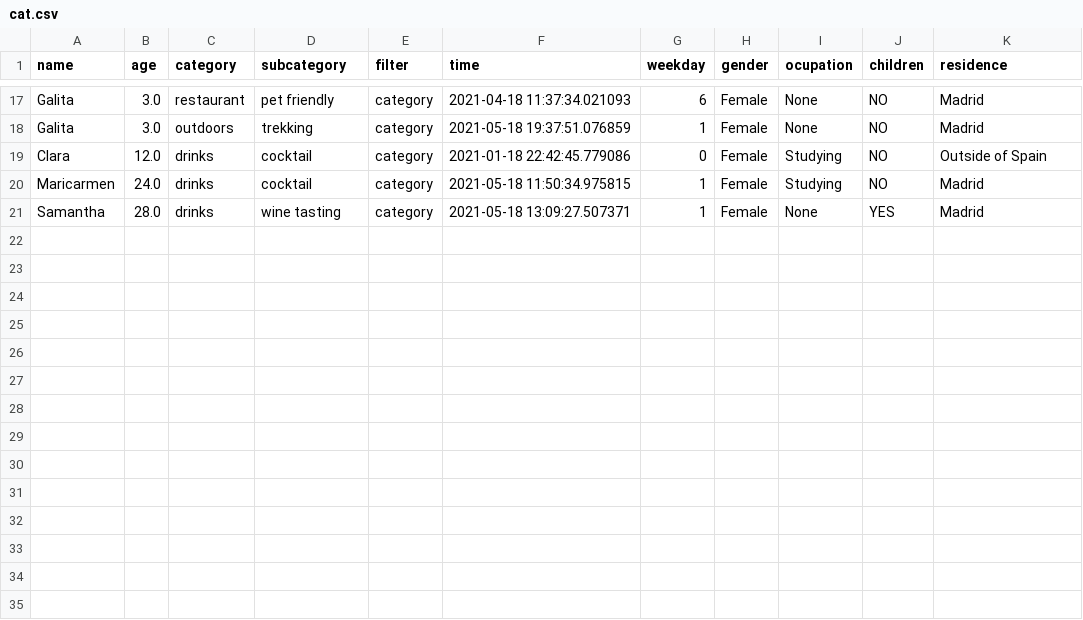
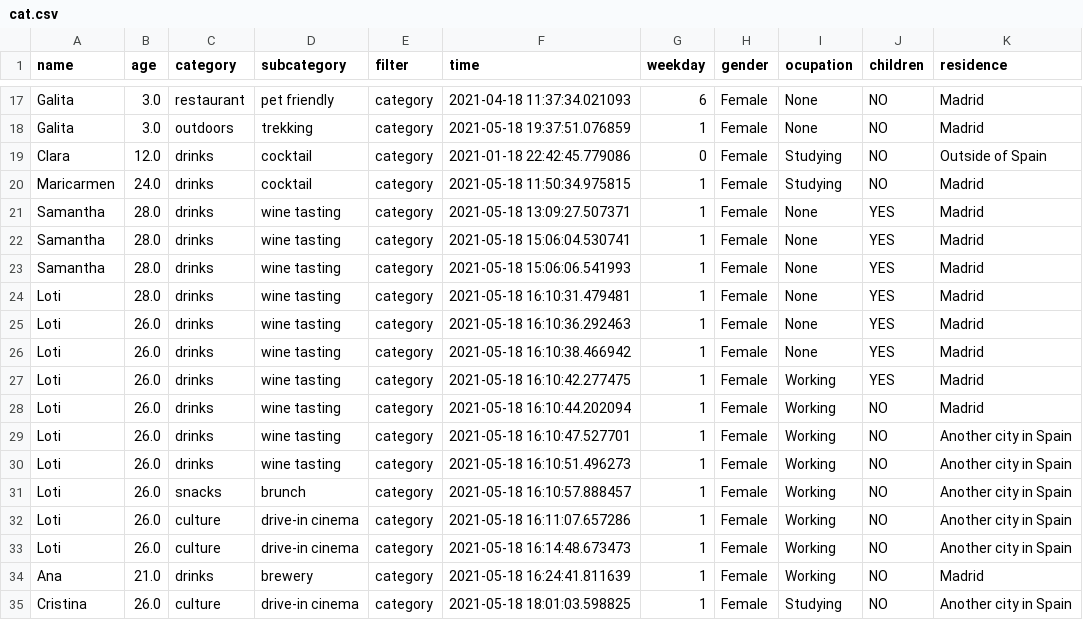
Before and after one commit to julistary/Madplanner-, a CSV file: preferences/cat.csv, drawn as a sheet; only a part is shown, gaps mark what is left out; the diff names each change by its address in the sheet, - before the commit and + after, or states it on an @@ line.

```diff
--- a/preferences/cat.csv
+++ b/preferences/cat.csv
+row 22: Samantha | 28.0 | drinks | wine tasting | category | 2021-05-18 15:06:04.530741 | 1 | Female | None | YES | Madrid
+row 23: Samantha | 28.0 | drinks | wine tasting | category | 2021-05-18 15:06:06.541993 | 1 | Female | None | YES | Madrid
+row 24: Loti | 28.0 | drinks | wine tasting | category | 2021-05-18 16:10:31.479481 | 1 | Female | None | YES | Madrid
+row 25: Loti | 26.0 | drinks | wine tasting | category | 2021-05-18 16:10:36.292463 | 1 | Female | None | YES | Madrid
+row 26: Loti | 26.0 | drinks | wine tasting | category | 2021-05-18 16:10:38.466942 | 1 | Female | None | YES | Madrid
+row 27: Loti | 26.0 | drinks | wine tasting | category | 2021-05-18 16:10:42.277475 | 1 | Female | Working | YES | Madrid
+row 28: Loti | 26.0 | drinks | wine tasting | category | 2021-05-18 16:10:44.202094 | 1 | Female | Working | NO | Madrid
+row 29: Loti | 26.0 | drinks | wine tasting | category | 2021-05-18 16:10:47.527701 | 1 | Female | Working | NO | Another city in Spain
+row 30: Loti | 26.0 | drinks | wine tasting | category | 2021-05-18 16:10:51.496273 | 1 | Female | Working | NO | Another city in Spain
+row 31: Loti | 26.0 | snacks | brunch | category | 2021-05-18 16:10:57.888457 | 1 | Female | Working | NO | Another city in Spain
+row 32: Loti | 26.0 | culture | drive-in cinema | category | 2021-05-18 16:11:07.657286 | 1 | Female | Working | NO | Another city in Spain
+row 33: Loti | 26.0 | culture | drive-in cinema | category | 2021-05-18 16:14:48.673473 | 1 | Female | Working | NO | Another city in Spain
+row 34: Ana | 21.0 | drinks | brewery | category | 2021-05-18 16:24:41.811639 | 1 | Female | Working | NO | Madrid
+row 35: Cristina | 26.0 | culture | drive-in cinema | category | 2021-05-18 18:01:03.598825 | 1 | Female | Studying | NO | Another city in Spain
```
Also changed, not shown: preferences/loc.csv, preferences/price.csv, 4 other files.
